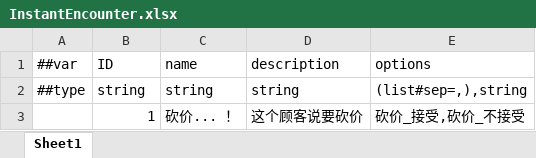
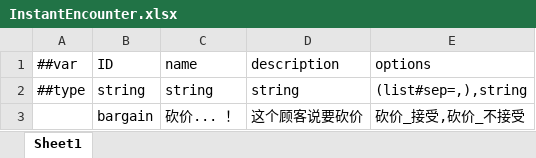
Before and after one commit to Jaeger0624/BBQ-Heaven, an Excel workbook: Config/Datas/InstantEncounterDatas/InstantEncounter.xlsx, sheet Sheet1, drawn as a sheet; values as stored, in another font and other column widths than the file's, no borders; the diff names each change by its address in the sheet, - before the commit and + after, or states it on an @@ line.

```diff
--- a/Config/Datas/InstantEncounterDatas/InstantEncounter.xlsx (sheet Sheet1)
+++ b/Config/Datas/InstantEncounterDatas/InstantEncounter.xlsx (sheet Sheet1)
-B3 (ID): 1
+B3 (ID): bargain
```
Also changed, not shown: Config/Datas/CardDatas/CardData.xlsx, Config/Datas/CustomerTags/CustomerTag.xlsx, 40 other files.
